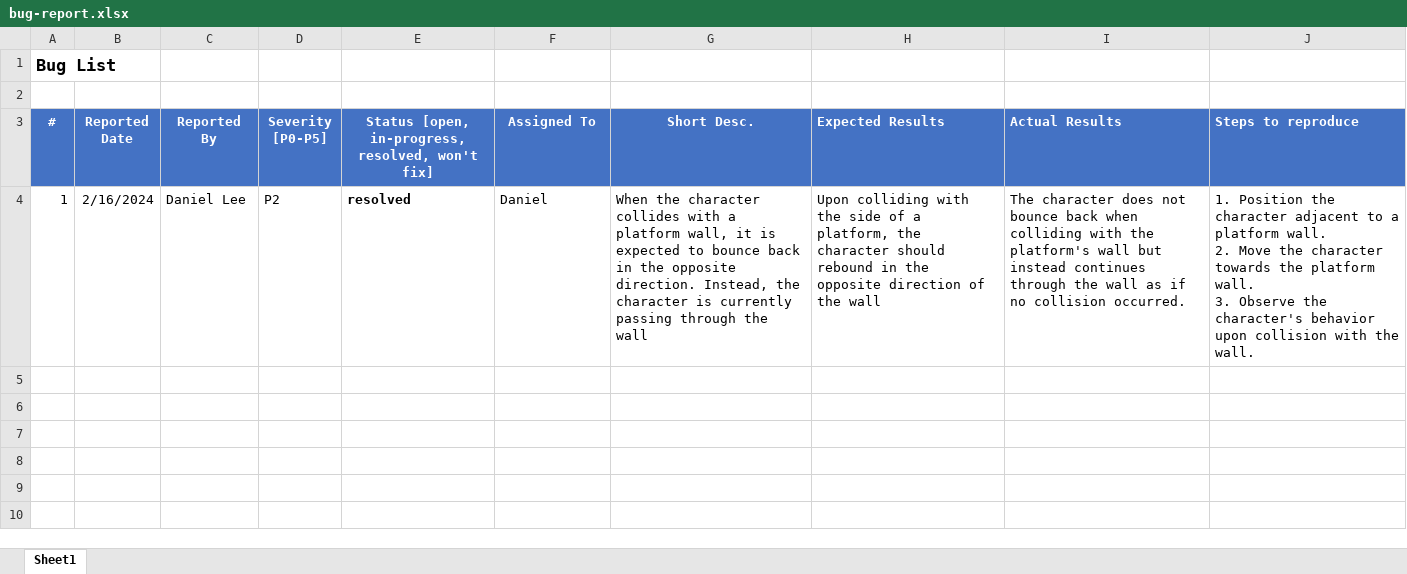
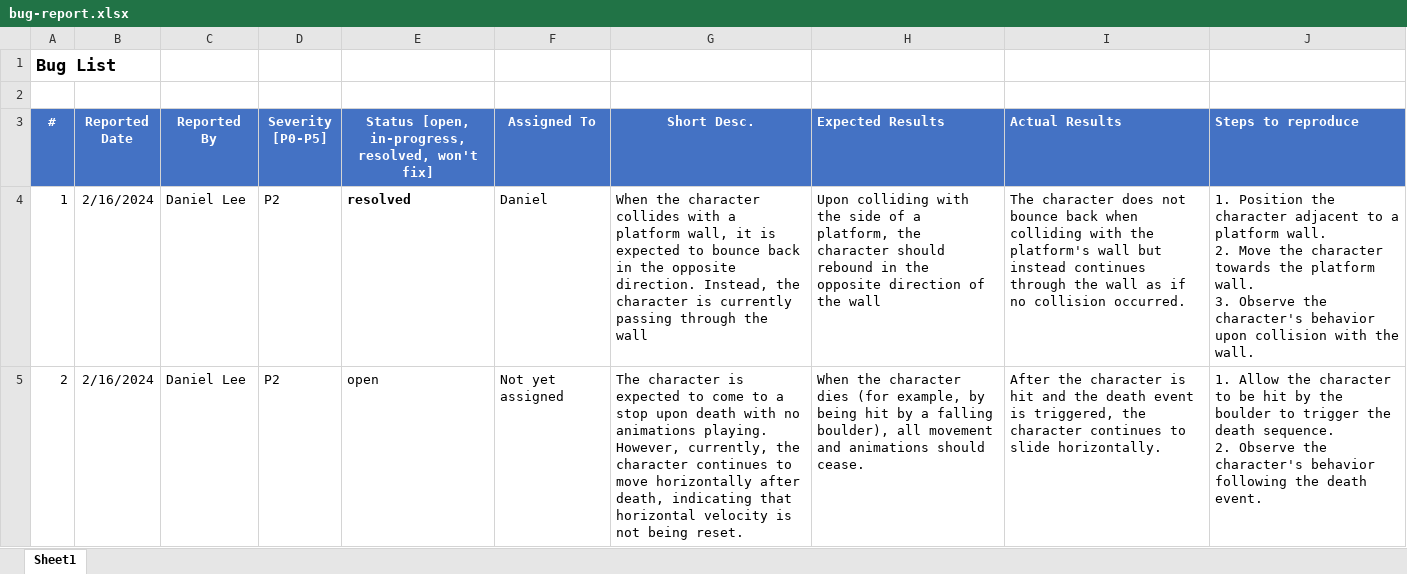
Before and after one commit to joshchew24/Pathfinder, an Excel workbook: doc/bug-report.xlsx, sheet Sheet1, drawn as a sheet; values as stored, in another font and other column widths than the file's, no borders; ↵ is a line break in a cell; the diff names each change by its address in the sheet, - before the commit and + after, or states it on an @@ line.

Commit message:
Open a bug report for character death event

```diff
--- a/doc/bug-report.xlsx (sheet Sheet1)
+++ b/doc/bug-report.xlsx (sheet Sheet1)
+row 5: 2 | 2/16/2024 | Daniel Lee | P2 | open | Not yet assigned | The character is expected to come to a stop upon death with no animations playing. However, currently, the character continues to move horizontally after death, indicating that horizontal velocity is not being reset. | When the character dies (for example, by being hit by a falling boulder), all movement and animations should cease. | After the character is hit and the death event is triggered, the character continues to slide horizontally. | 1. Allow the character to be hit by the boulder to trigger the death sequence. ↵ 2. Observe the character's behavior following the death event.
```
